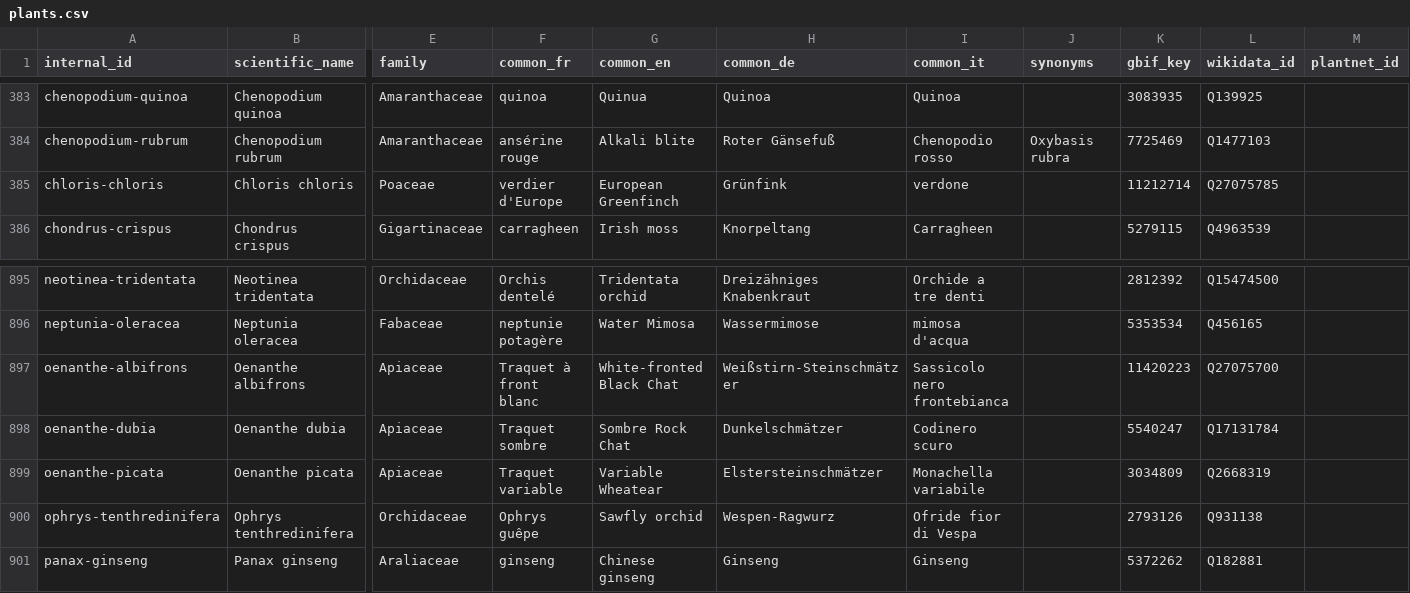
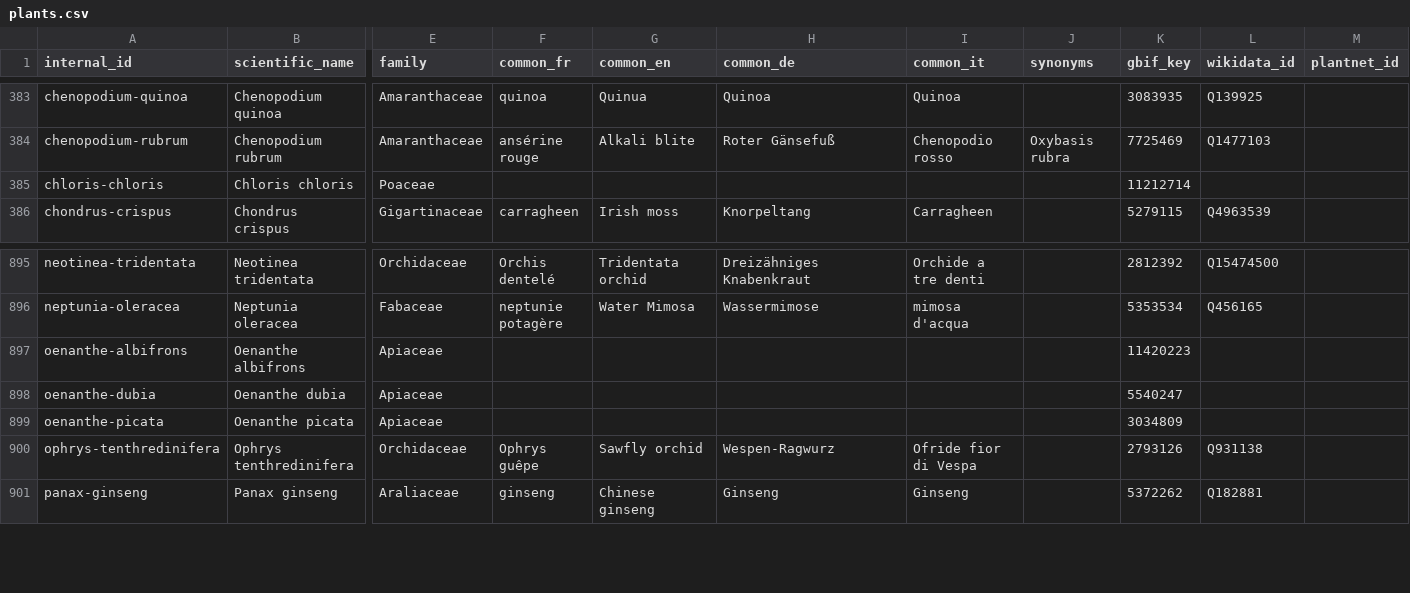
Before and after one commit to brunopaiva15/plant, a CSV file: tools/plant_dataset/plants.csv, drawn as a sheet; only a part is shown, gaps mark what is left out; the diff names each change by its address in the sheet, - before the commit and + after, or states it on an @@ line.

```diff
--- a/tools/plant_dataset/plants.csv
+++ b/tools/plant_dataset/plants.csv
-F385 (common_fr): verdier d'Europe
+F385 (common_fr): (empty)
-G385 (common_en): European Greenfinch
+G385 (common_en): (empty)
-H385 (common_de): Grünfink
+H385 (common_de): (empty)
-I385 (common_it): verdone
+I385 (common_it): (empty)
-L385 (wikidata_id): Q27075785
+L385 (wikidata_id): (empty)
-F897 (common_fr): Traquet à front blanc
+F897 (common_fr): (empty)
-G897 (common_en): White-fronted Black Chat
+G897 (common_en): (empty)
-H897 (common_de): Weißstirn-Steinschmätzer
+H897 (common_de): (empty)
-I897 (common_it): Sassicolo nero frontebianca
+I897 (common_it): (empty)
-L897 (wikidata_id): Q27075700
+L897 (wikidata_id): (empty)
-F898 (common_fr): Traquet sombre
+F898 (common_fr): (empty)
-G898 (common_en): Sombre Rock Chat
+G898 (common_en): (empty)
-H898 (common_de): Dunkelschmätzer
+H898 (common_de): (empty)
-I898 (common_it): Codinero scuro
+I898 (common_it): (empty)
-L898 (wikidata_id): Q17131784
+L898 (wikidata_id): (empty)
-F899 (common_fr): Traquet variable
+F899 (common_fr): (empty)
-G899 (common_en): Variable Wheatear
+G899 (common_en): (empty)
-H899 (common_de): Elstersteinschmätzer
+H899 (common_de): (empty)
-I899 (common_it): Monachella variabile
+I899 (common_it): (empty)
-L899 (wikidata_id): Q2668319
+L899 (wikidata_id): (empty)
```
Also changed, not shown: 1 other file.
